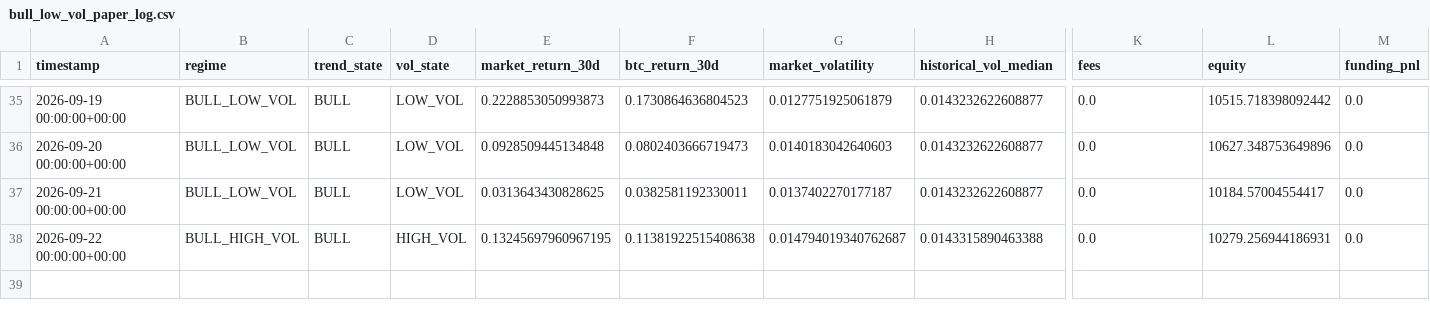
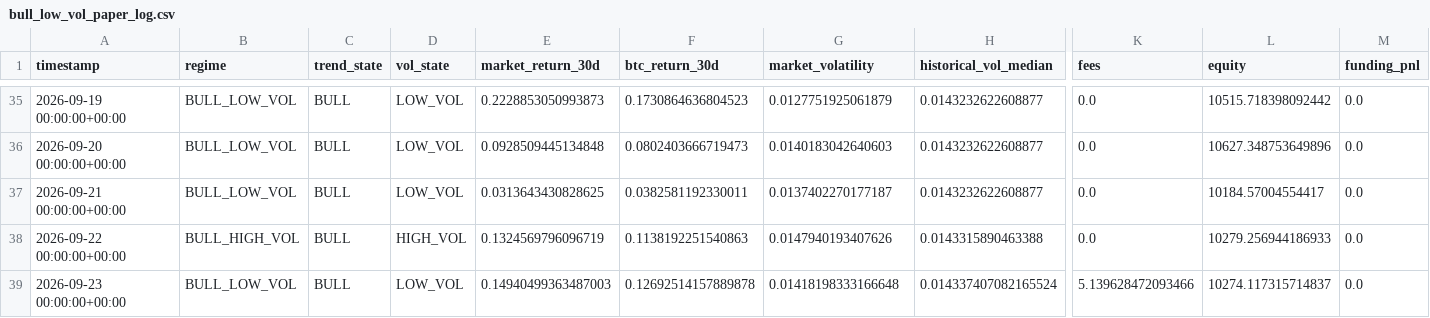
Before and after one commit to Nallge/crypto-strategy-dashboard, a CSV file: bull_low_vol_paper_log.csv, drawn as a sheet; only a part is shown, gaps mark what is left out; rows hold the shown columns only; the diff names each change by its address in the sheet, - before the commit and + after, or states it on an @@ line.

Commit message:
Update strategy dashboard data

```diff
--- a/bull_low_vol_paper_log.csv
+++ b/bull_low_vol_paper_log.csv
-E38 (market_return_30d): 0.13245697960967195
+E38 (market_return_30d): 0.1324569796096719
-F38 (btc_return_30d): 0.11381922515408638
+F38 (btc_return_30d): 0.1138192251540863
-G38 (market_volatility): 0.014794019340762687
+G38 (market_volatility): 0.0147940193407626
-L38 (equity): 10279.256944186931
+L38 (equity): 10279.256944186933
+row 39: 2026-09-23 00:00:00+00:00 | BULL_LOW_VOL | BULL | LOW_VOL | 0.14940499363487003 | 0.12692514157889878 | 0.01418198333166648 | 0.014337407082165524 | 5.139628472093466 | 10274.117315714837 | 0.0
```
Also changed, not shown: v2_live_paper_history.csv, v3_live_paper_history.csv.
